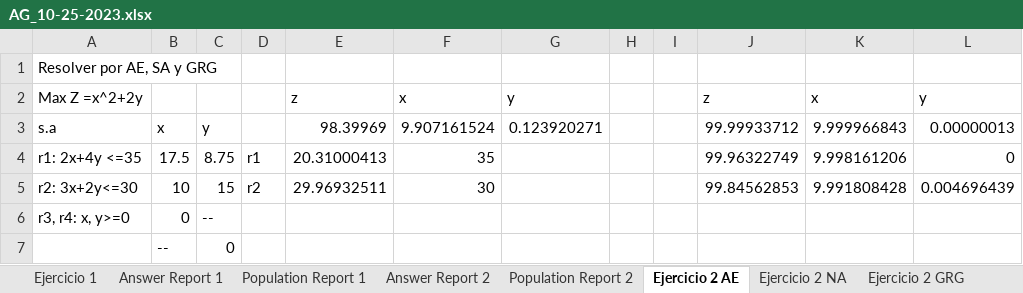
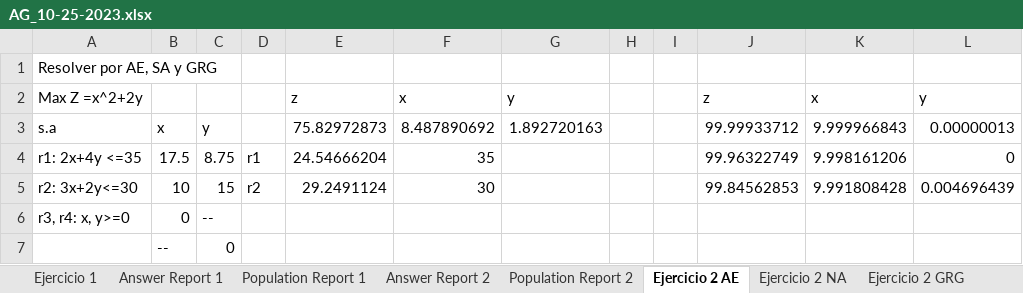
Before and after one commit to HiLaVine/Metodos, an Excel workbook: Clases/AG_10-25-2023.xlsx, sheet Ejercicio 2 AE, drawn as a sheet; only a part is shown; values as stored, in another font and other column widths than the file's, no borders; the diff names each change by its address in the sheet, - before the commit and + after, or states it on an @@ line.

Commit message:
Ejercicio AG

```diff
--- a/Clases/AG_10-25-2023.xlsx (sheet Ejercicio 2 AE)
+++ b/Clases/AG_10-25-2023.xlsx (sheet Ejercicio 2 AE)
-E3: 98.39969
+E3: 75.82972873
-F3: 9.907161524
+F3: 8.487890692
-G3: 0.123920271
+G3: 1.892720163
-E4: 20.31000413
+E4: 24.54666204
-E5: 29.96932511
+E5: 29.2491124
```
Also changed, not shown: sheet Ejercicio 2 NA, Ejercicios/E_Multiplicadores de lagrange.xlsx, 1 other file.
